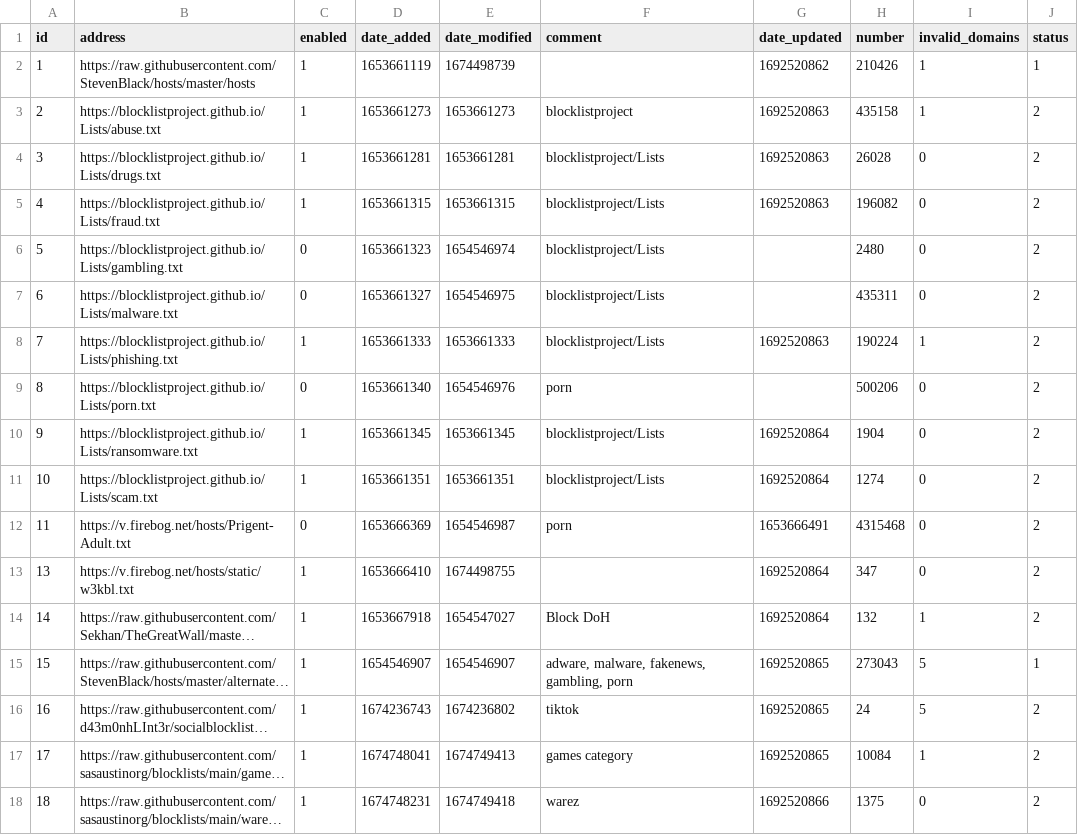
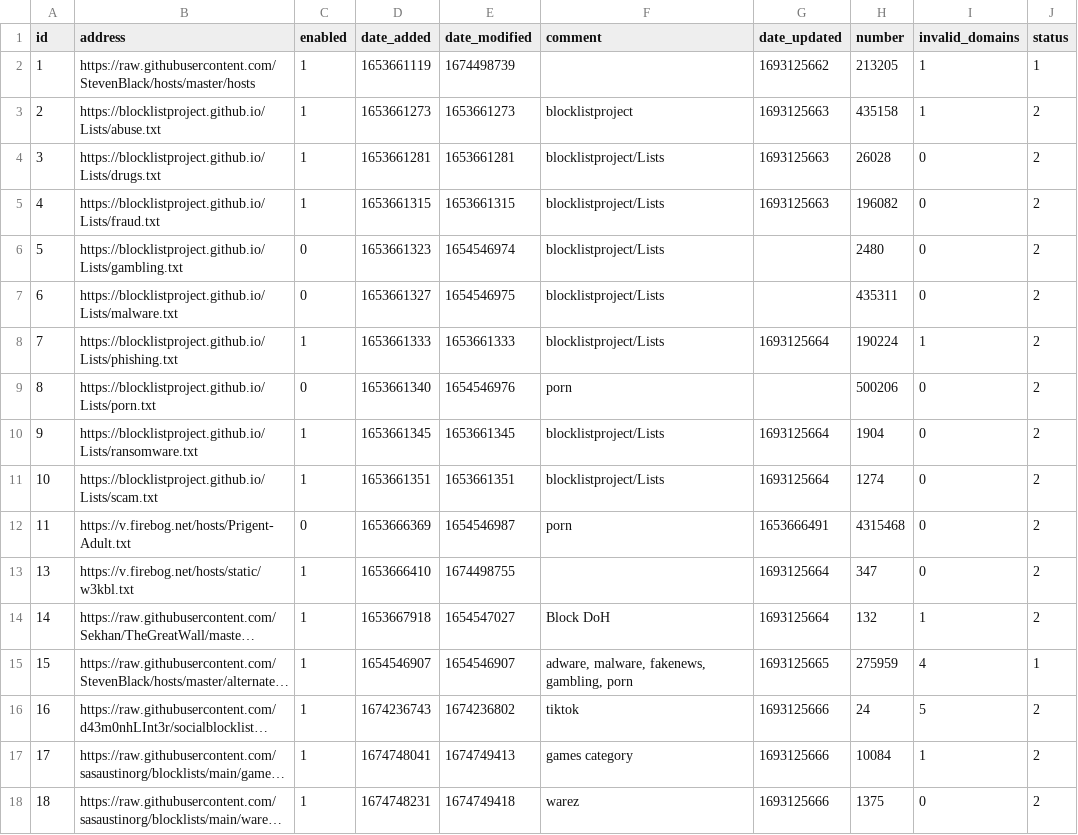
Before and after one commit to sasaustinorg/my-pihole-lists, a CSV file: adlist.csv, drawn as a sheet; long unchanged cells end in …; the diff names each change by its address in the sheet, - before the commit and + after, or states it on an @@ line.

Commit message:
Updated August 27, 2023  7:00AM

```diff
--- a/adlist.csv
+++ b/adlist.csv
-G2 (date_updated): 1692520862
+G2 (date_updated): 1693125662
-H2 (number): 210426
+H2 (number): 213205
-G3:G5 (date_updated): 1692520863
+G3:G5 (date_updated): 1693125663
-G8 (date_updated): 1692520863
+G8 (date_updated): 1693125664
-G10:G11 (date_updated): 1692520864
+G10:G11 (date_updated): 1693125664
-G13:G14 (date_updated): 1692520864
+G13:G14 (date_updated): 1693125664
-G15 (date_updated): 1692520865
+G15 (date_updated): 1693125665
-H15 (number): 273043
+H15 (number): 275959
-I15 (invalid_domains): 5
+I15 (invalid_domains): 4
-G16:G17 (date_updated): 1692520865
+G16:G17 (date_updated): 1693125666
-G18 (date_updated): 1692520866
+G18 (date_updated): 1693125666
```
